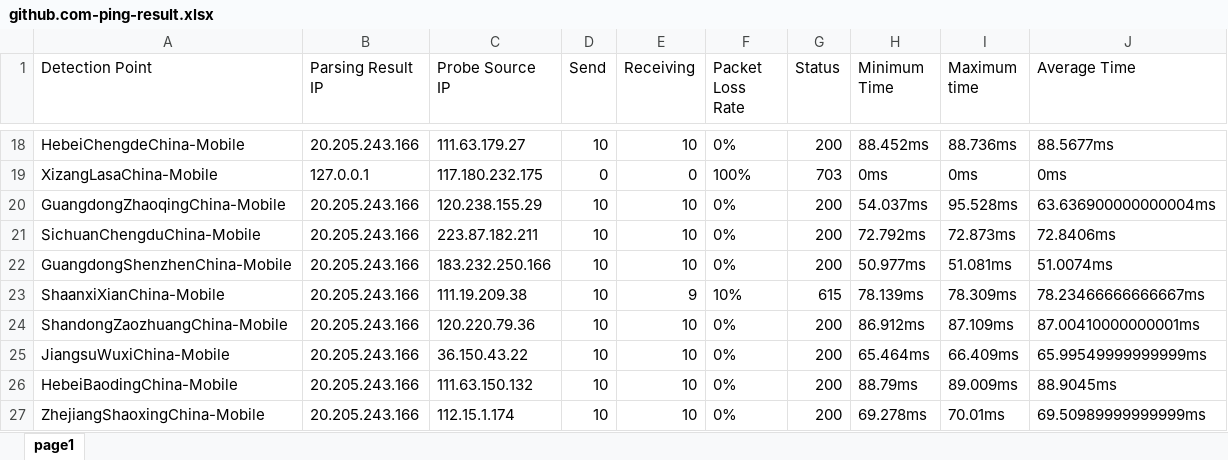
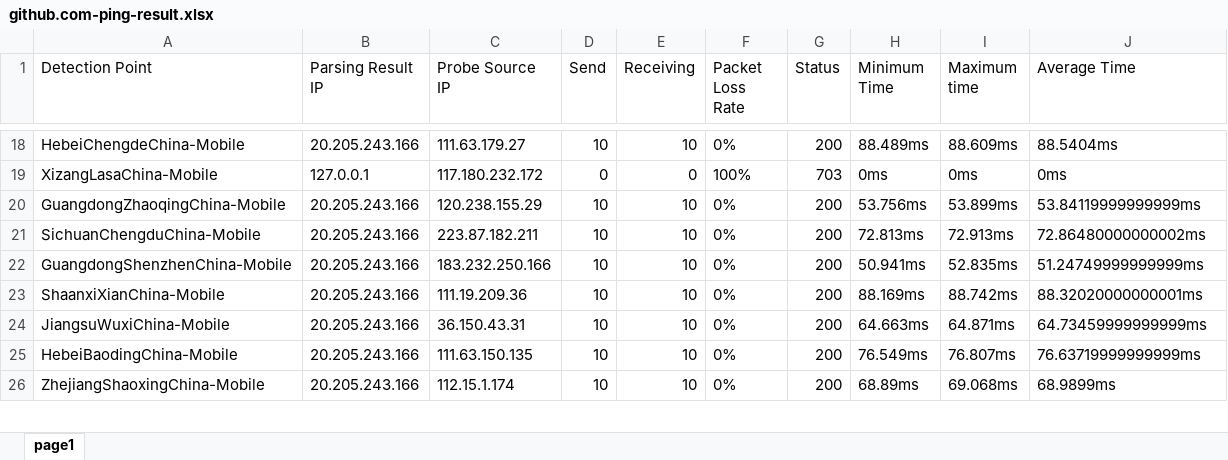
Before and after one commit to FmgX/aliyun-boce-export, an Excel workbook: downloads/github.com-ping-result.xlsx, sheet page1, drawn as a sheet; only a part is shown, gaps mark what is left out; values as stored, in another font and other column widths than the file's, no borders; removed rows and columns are numbered as before the commit, all else as after; the diff covers the shown part only; the diff names each change by its address in the sheet, - before the commit and + after, or states it on an @@ line.

```diff
--- a/downloads/github.com-ping-result.xlsx (sheet page1)
+++ b/downloads/github.com-ping-result.xlsx (sheet page1)
-H18 (Minimum Time): 88.452ms
+H18 (Minimum Time): 88.489ms
-I18 (Maximum time): 88.736ms
+I18 (Maximum time): 88.609ms
-J18 (Average Time): 88.5677ms
+J18 (Average Time): 88.5404ms
-C19 (Probe Source IP): 117.180.232.175
+C19 (Probe Source IP): 117.180.232.172
-H20 (Minimum Time): 54.037ms
+H20 (Minimum Time): 53.756ms
-I20 (Maximum time): 95.528ms
+I20 (Maximum time): 53.899ms
-J20 (Average Time): 63.636900000000004ms
+J20 (Average Time): 53.84119999999999ms
-H21 (Minimum Time): 72.792ms
+H21 (Minimum Time): 72.813ms
-I21 (Maximum time): 72.873ms
+I21 (Maximum time): 72.913ms
-J21 (Average Time): 72.8406ms
+J21 (Average Time): 72.86480000000002ms
-H22 (Minimum Time): 50.977ms
+H22 (Minimum Time): 50.941ms
-I22 (Maximum time): 51.081ms
+I22 (Maximum time): 52.835ms
-J22 (Average Time): 51.0074ms
+J22 (Average Time): 51.24749999999999ms
-C23 (Probe Source IP): 111.19.209.38
+C23 (Probe Source IP): 111.19.209.36
-E23 (Receiving): 9
+E23 (Receiving): 10
-F23 (Packet Loss Rate): 10%
+F23 (Packet Loss Rate): 0%
-G23 (Status): 615
+G23 (Status): 200
-H23 (Minimum Time): 78.139ms
+H23 (Minimum Time): 88.169ms
-I23 (Maximum time): 78.309ms
+I23 (Maximum time): 88.742ms
-J23 (Average Time): 78.23466666666667ms
+J23 (Average Time): 88.32020000000001ms
-row 24: ShandongZaozhuangChina-Mobile | 20.205.243.166 | 120.220.79.36 | 10 | 10 | 0% | 200 | 86.912ms | 87.109ms | 87.00410000000001ms
-C24 (Probe Source IP): 36.150.43.22
+C24 (Probe Source IP): 36.150.43.31
-H24 (Minimum Time): 65.464ms
+H24 (Minimum Time): 64.663ms
-I24 (Maximum time): 66.409ms
+I24 (Maximum time): 64.871ms
-J24 (Average Time): 65.99549999999999ms
+J24 (Average Time): 64.73459999999999ms
-C25 (Probe Source IP): 111.63.150.132
+C25 (Probe Source IP): 111.63.150.135
-H25 (Minimum Time): 88.79ms
+H25 (Minimum Time): 76.549ms
-I25 (Maximum time): 89.009ms
+I25 (Maximum time): 76.807ms
-J25 (Average Time): 88.9045ms
+J25 (Average Time): 76.63719999999999ms
-H26 (Minimum Time): 69.278ms
+H26 (Minimum Time): 68.89ms
-I26 (Maximum time): 70.01ms
+I26 (Maximum time): 69.068ms
-J26 (Average Time): 69.50989999999999ms
+J26 (Average Time): 68.9899ms
```
Also changed, not shown: 1 removed row and 710 edited cells elsewhere in this sheet.
